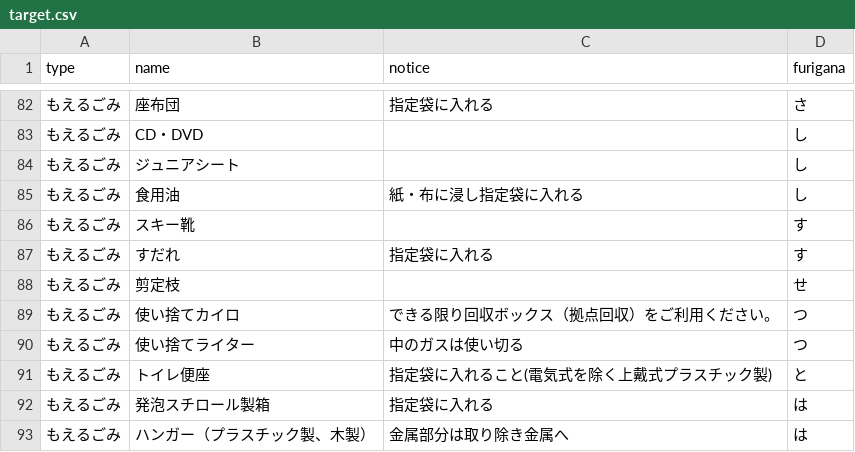
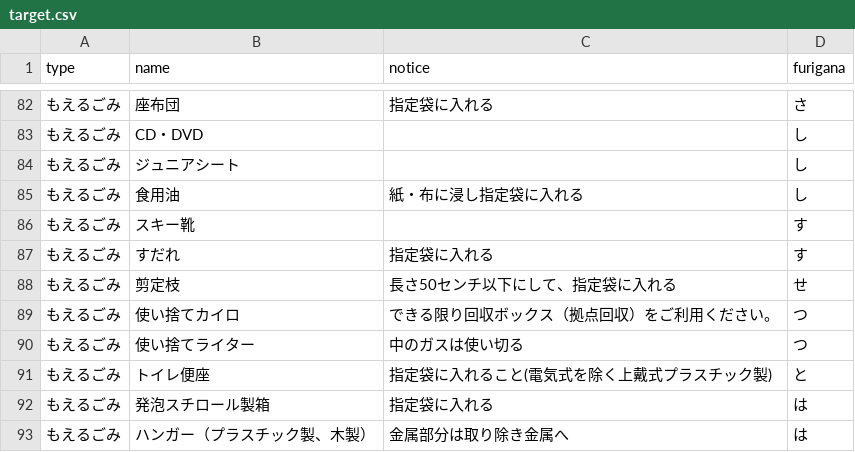
Before and after one commit to itoushi5374/5374, a CSV file: data/target.csv, drawn as a sheet; only a part is shown, gaps mark what is left out.

Commit message:
Update target.csv

```diff
--- a/data/target.csv
+++ b/data/target.csv
@@ -87,3 +87,3 @@ type,name,notice,furigana
 もえるごみ,すだれ,指定袋に入れる,す
-もえるごみ,剪定枝,,せ
+もえるごみ,剪定枝,長さ50センチ以下にして、指定袋に入れる,せ
 もえるごみ,使い捨てカイロ,できる限り回収ボックス（拠点回収）をご利用ください。,つ
```
